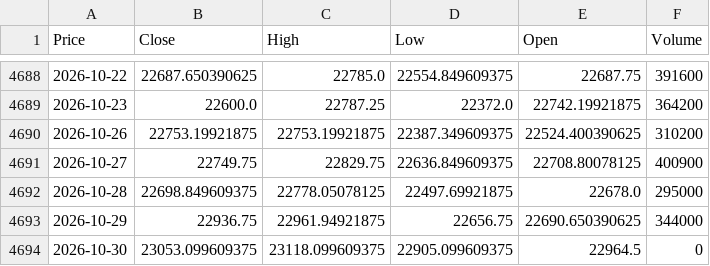
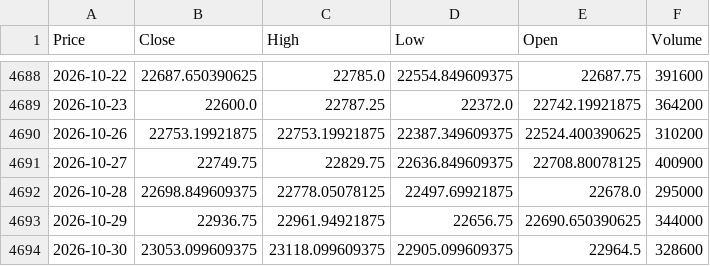
Before and after one commit to Abhi-Tech-Sys/market-intelligence-project, a CSV file: backend/data/raw/nifty50_yahoo_raw.csv, drawn as a sheet; only a part is shown, gaps mark what is left out; the diff names each change by its address in the sheet, - before the commit and + after, or states it on an @@ line.

```diff
--- a/backend/data/raw/nifty50_yahoo_raw.csv
+++ b/backend/data/raw/nifty50_yahoo_raw.csv
-F4694 (Volume): 0
+F4694 (Volume): 328600
```
Also changed, not shown: backend/data/processed/nifty50_clean.csv.
